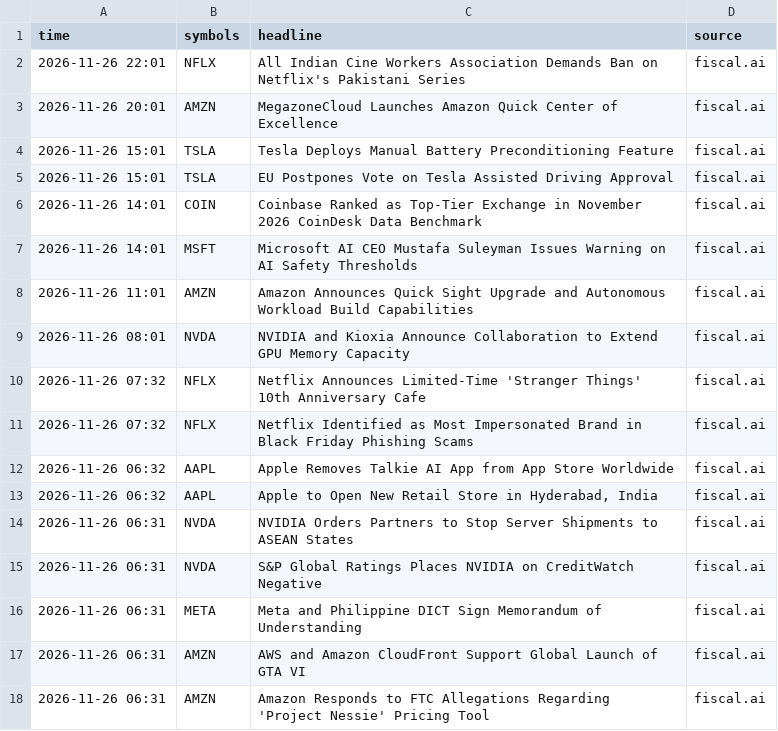
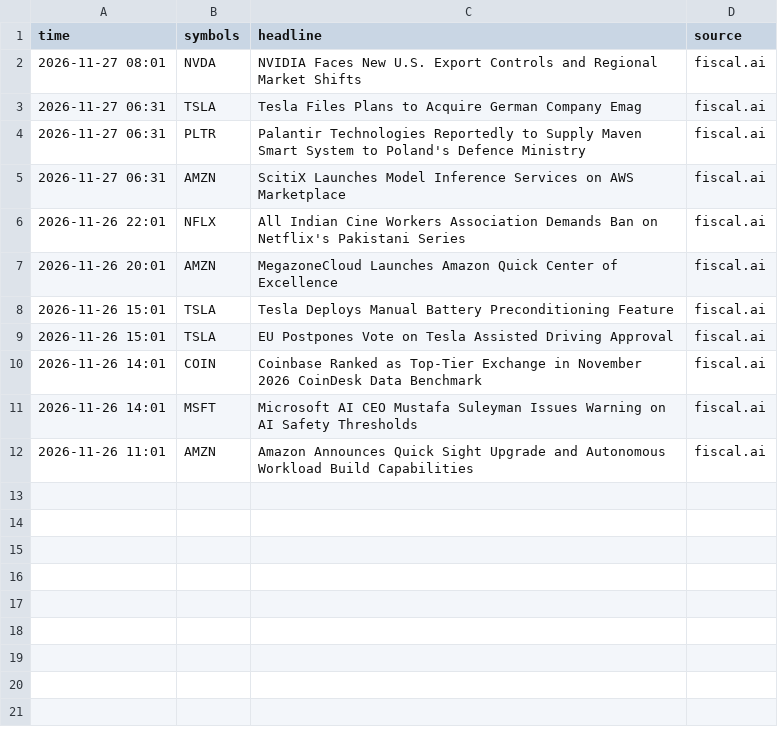
Before and after one commit to jones-benjam/alpaca-options-bot, a CSV file: memory/news.csv, drawn as a sheet.

```diff
--- a/memory/news.csv
+++ b/memory/news.csv
@@ -1,2 +1,6 @@
 time,symbols,headline,source
+2026-11-27 08:01,NVDA,NVIDIA Faces New U.S. Export Controls and Regional Market Shifts,fiscal.ai
+2026-11-27 06:31,TSLA,Tesla Files Plans to Acquire German Company Emag,fiscal.ai
+2026-11-27 06:31,PLTR,Palantir Technologies Reportedly to Supply Maven Smart System to Poland's Defence Ministry,fiscal.ai
+2026-11-27 06:31,AMZN,ScitiX Launches Model Inference Services on AWS Marketplace,fiscal.ai
 2026-11-26 22:01,NFLX,All Indian Cine Workers Association Demands Ban on Netflix's Pakistani Series,fiscal.ai
@@ -8,11 +12 @@ time,symbols,headline,source
 2026-11-26 11:01,AMZN,Amazon Announces Quick Sight Upgrade and Autonomous Workload Build Capabilities,fiscal.ai
-2026-11-26 08:01,NVDA,NVIDIA and Kioxia Announce Collaboration to Extend GPU Memory Capacity,fiscal.ai
-2026-11-26 07:32,NFLX,Netflix Announces Limited-Time 'Stranger Things' 10th Anniversary Cafe,fiscal.ai
-2026-11-26 07:32,NFLX,Netflix Identified as Most Impersonated Brand in Black Friday Phishing Scams,fiscal.ai
-2026-11-26 06:32,AAPL,Apple Removes Talkie AI App from App Store Worldwide,fiscal.ai
-2026-11-26 06:32,AAPL,"Apple to Open New Retail Store in Hyderabad, India",fiscal.ai
-2026-11-26 06:31,NVDA,NVIDIA Orders Partners to Stop Server Shipments to ASEAN States,fiscal.ai
-2026-11-26 06:31,NVDA,S&P Global Ratings Places NVIDIA on CreditWatch Negative,fiscal.ai
-2026-11-26 06:31,META,Meta and Philippine DICT Sign Memorandum of Understanding,fiscal.ai
-2026-11-26 06:31,AMZN,AWS and Amazon CloudFront Support Global Launch of GTA VI,fiscal.ai
-2026-11-26 06:31,AMZN,Amazon Responds to FTC Allegations Regarding 'Project Nessie' Pricing Tool,fiscal.ai
```
Also changed, not shown: memory/candidates.csv, memory/market.csv, 5 other files.
